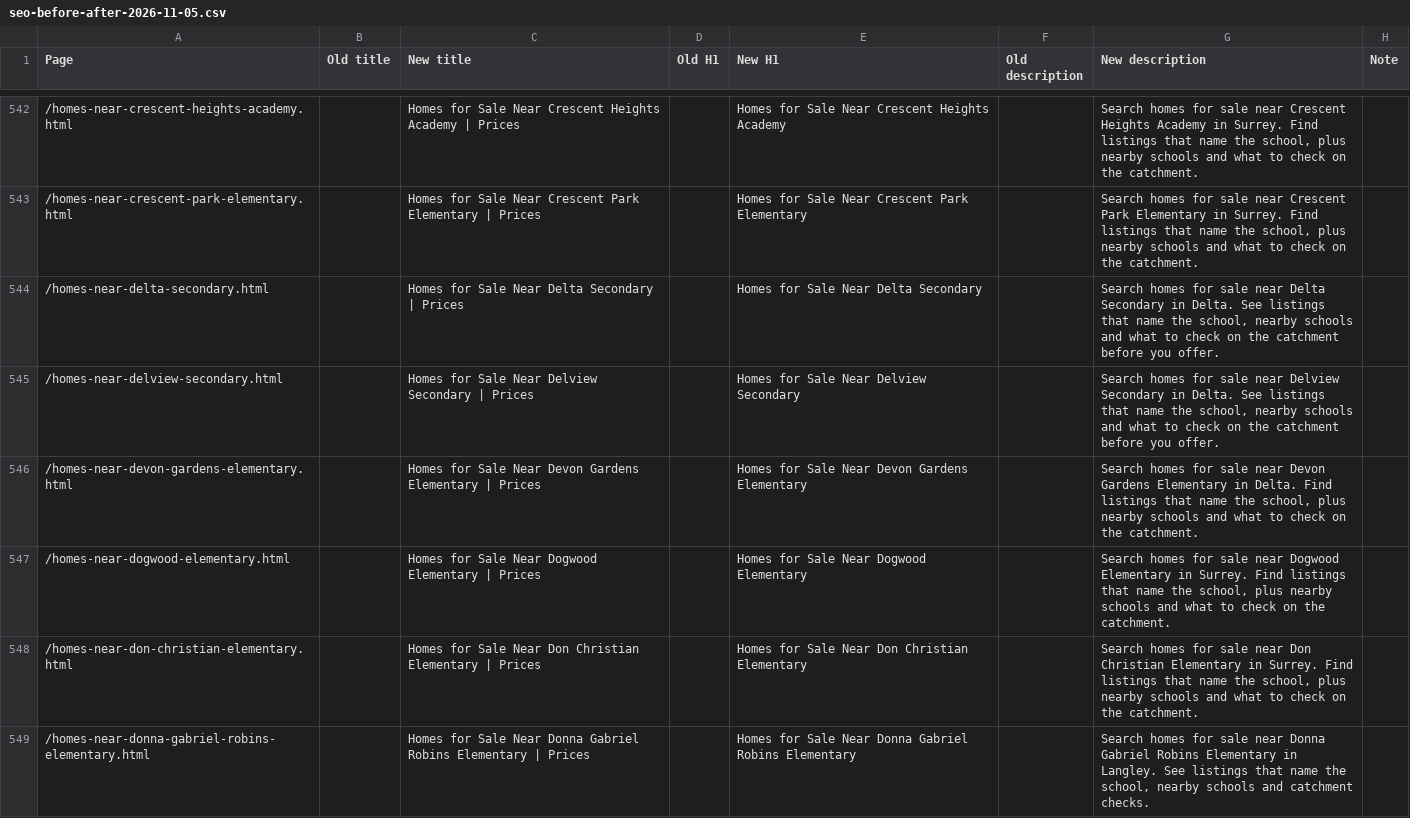
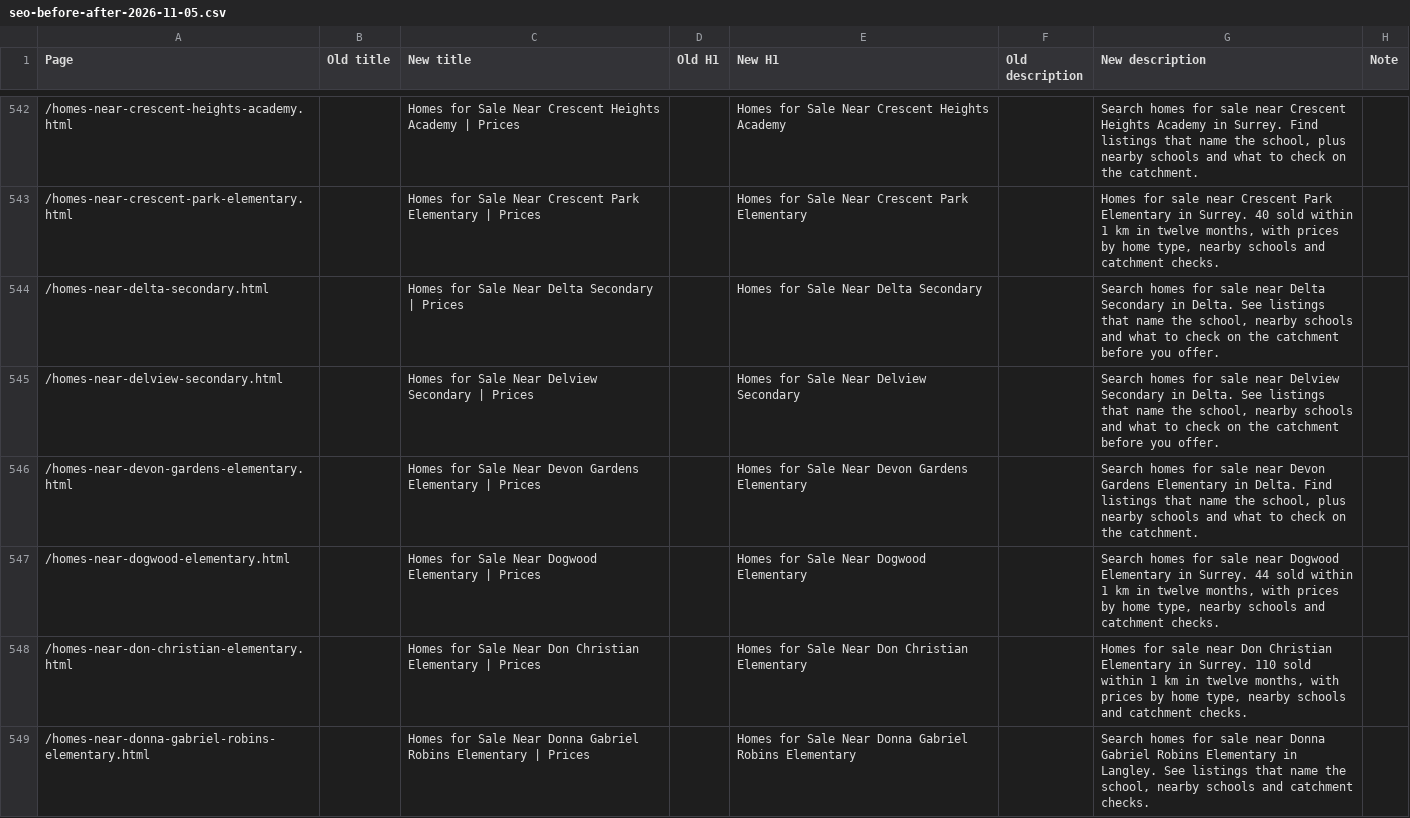
Before and after one commit to jaredgibbons-ai/jaredgibbons-ca, a CSV file: docs/review/seo/seo-before-after-2026-11-05.csv, drawn as a sheet; only a part is shown, gaps mark what is left out; the diff covers the shown part only.

```diff
--- a/docs/review/seo/seo-before-after-2026-11-05.csv
+++ b/docs/review/seo/seo-before-after-2026-11-05.csv
@@ -542,3 +542,3 @@ Page,Old title,New title,Old H1,New H1,Old description,New description,Note
 /homes-near-crescent-heights-academy.html,,Homes for Sale Near Crescent Heights Academy | Prices,,Homes for Sale Near Crescent Heights Academy,,"Search homes for sale near Crescent Heights Academy in Surrey. Find listings that name the school, plus nearby schools and what to check on the catchment.",
-/homes-near-crescent-park-elementary.html,,Homes for Sale Near Crescent Park Elementary | Prices,,Homes for Sale Near Crescent Park Elementary,,"Search homes for sale near Crescent Park Elementary in Surrey. Find listings that name the school, plus nearby schools and what to check on the catchment.",
+/homes-near-crescent-park-elementary.html,,Homes for Sale Near Crescent Park Elementary | Prices,,Homes for Sale Near Crescent Park Elementary,,"Homes for sale near Crescent Park Elementary in Surrey. 40 sold within 1 km in twelve months, with prices by home type, nearby schools and catchment checks.",
 /homes-near-delta-secondary.html,,Homes for Sale Near Delta Secondary | Prices,,Homes for Sale Near Delta Secondary,,"Search homes for sale near Delta Secondary in Delta. See listings that name the school, nearby schools and what to check on the catchment before you offer.",
@@ -546,4 +546,4 @@ Page,Old title,New title,Old H1,New H1,Old description,New description,Note
 /homes-near-devon-gardens-elementary.html,,Homes for Sale Near Devon Gardens Elementary | Prices,,Homes for Sale Near Devon Gardens Elementary,,"Search homes for sale near Devon Gardens Elementary in Delta. Find listings that name the school, plus nearby schools and what to check on the catchment.",
-/homes-near-dogwood-elementary.html,,Homes for Sale Near Dogwood Elementary | Prices,,Homes for Sale Near Dogwood Elementary,,"Search homes for sale near Dogwood Elementary in Surrey. Find listings that name the school, plus nearby schools and what to check on the catchment.",
-/homes-near-don-christian-elementary.html,,Homes for Sale Near Don Christian Elementary | Prices,,Homes for Sale Near Don Christian Elementary,,"Search homes for sale near Don Christian Elementary in Surrey. Find listings that name the school, plus nearby schools and what to check on the catchment.",
+/homes-near-dogwood-elementary.html,,Homes for Sale Near Dogwood Elementary | Prices,,Homes for Sale Near Dogwood Elementary,,"Search homes for sale near Dogwood Elementary in Surrey. 44 sold within 1 km in twelve months, with prices by home type, nearby schools and catchment checks.",
+/homes-near-don-christian-elementary.html,,Homes for Sale Near Don Christian Elementary | Prices,,Homes for Sale Near Don Christian Elementary,,"Homes for sale near Don Christian Elementary in Surrey. 110 sold within 1 km in twelve months, with prices by home type, nearby schools and catchment checks.",
 /homes-near-donna-gabriel-robins-elementary.html,,Homes for Sale Near Donna Gabriel Robins Elementary | Prices,,Homes for Sale Near Donna Gabriel Robins Elementary,,"Search homes for sale near Donna Gabriel Robins Elementary in Langley. See listings that name the school, nearby schools and catchment checks.",
```
Also changed, not shown: 34 edited cells elsewhere in this file, 47 other files.
